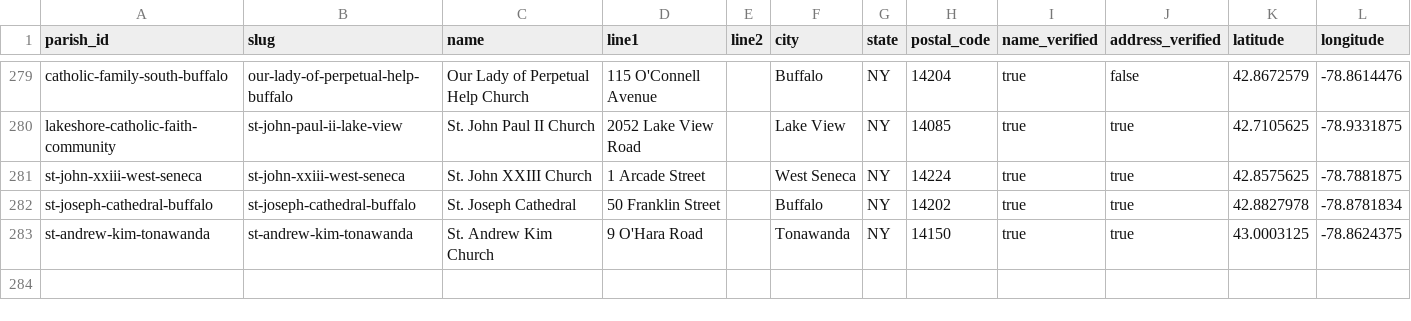
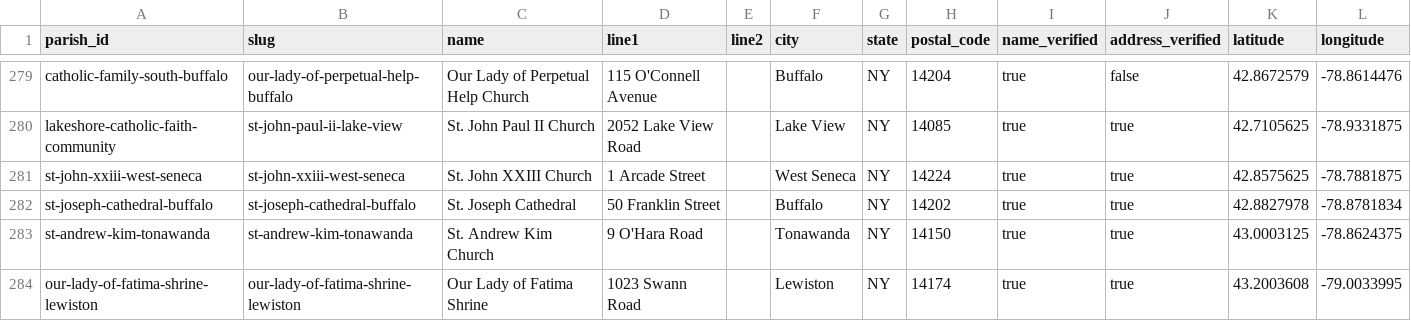
Before and after one commit to lyonsl2/project-carlo, a CSV file: data/churches.csv, drawn as a sheet; only a part is shown, gaps mark what is left out; the diff names each change by its address in the sheet, - before the commit and + after, or states it on an @@ line.

```diff
--- a/data/churches.csv
+++ b/data/churches.csv
+row 284: our-lady-of-fatima-shrine-lewiston | our-lady-of-fatima-shrine-lewiston | Our Lady of Fatima Shrine | 1023 Swann Road |  | Lewiston | NY | 14174 | true | true | 43.2003608 | -79.0033995
```
Also changed, not shown: data/buffalo_excluded_sites.csv, data/parishes.csv, 2 other files.
